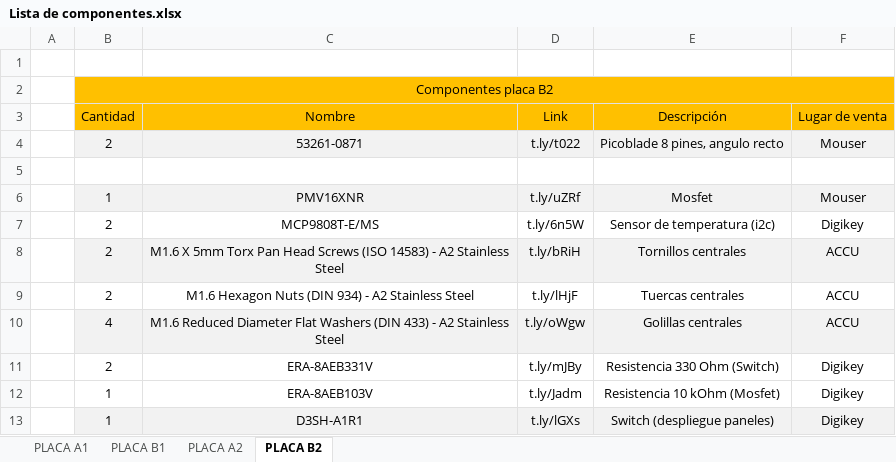
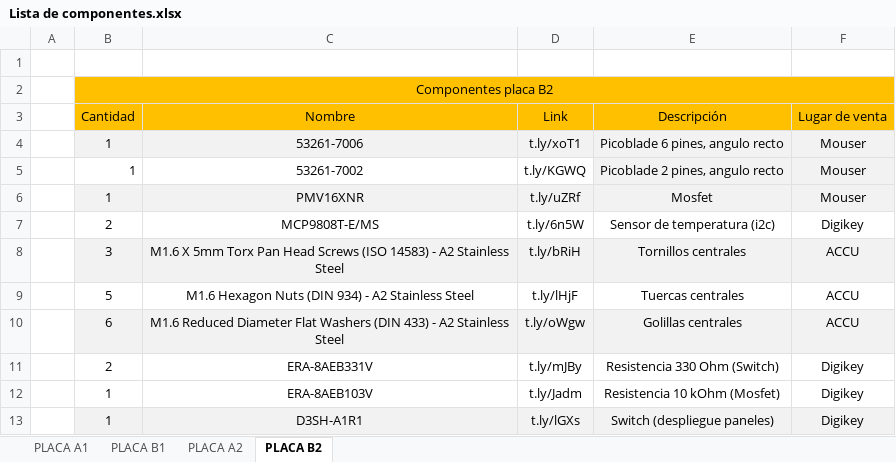
Before and after one commit to spel-uchile/DeploymentSystem-EL, an Excel workbook: Electronic/Lista de componentes.xlsx, sheet PLACA B2, drawn as a sheet; values as stored, in another font and other column widths than the file's, no borders; removed rows and columns are numbered as before the commit, all else as after; the diff names each change by its address in the sheet, - before the commit and + after, or states it on an @@ line.

```diff
--- a/Electronic/Lista de componentes.xlsx (sheet PLACA B2)
+++ b/Electronic/Lista de componentes.xlsx (sheet PLACA B2)
-row 4:  | 2 | 53261-0871 | t.ly/t022 | Picoblade 8 pines, angulo recto | Mouser
-row 4: (empty)
+row 4:  | 1 | 53261-7006 | t.ly/xoT1 | Picoblade 6 pines, angulo recto | Mouser
-B4:F4 fill: none
+B4:F4 fill: #F2F2F2
+row 5:  | 1 | 53261-7002 | t.ly/KGWQ | Picoblade 2 pines, angulo recto | Mouser
-B8 (Cantidad): 2
+B8 (Cantidad): 3
-B9 (Cantidad): 2
+B9 (Cantidad): 5
-B10 (Cantidad): 4
+B10 (Cantidad): 6
```
Also changed, not shown: sheet PLACA B1, sheet PLACA A2, sheet PLACA A1, 28 other files.
